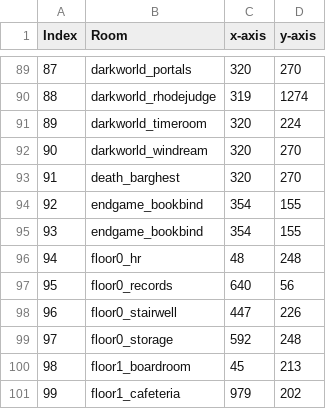
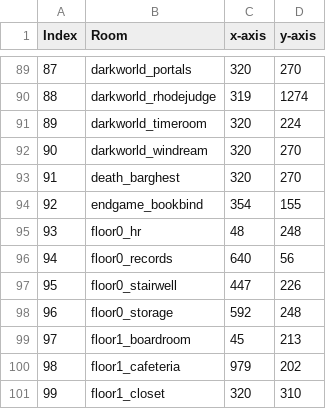
Before and after one commit to tbpaolini/Heartbound-Save-Editor, a TSV file: structure/room_coordinates.tsv, drawn as a sheet; only a part is shown, gaps mark what is left out; the shorter side is filled out with more unchanged rows; removed rows and columns are numbered as before the commit, all else as after; the diff names each change by its address in the sheet, - before the commit and + after, or states it on an @@ line.

Commit message:
Removed duplicate entry at the rooms list

```diff
--- a/structure/room_coordinates.tsv
+++ b/structure/room_coordinates.tsv
-row 95: 93 | endgame_bookbind | 354 | 155
@@ column A (Index) renumbered from row 95 down @@
```
